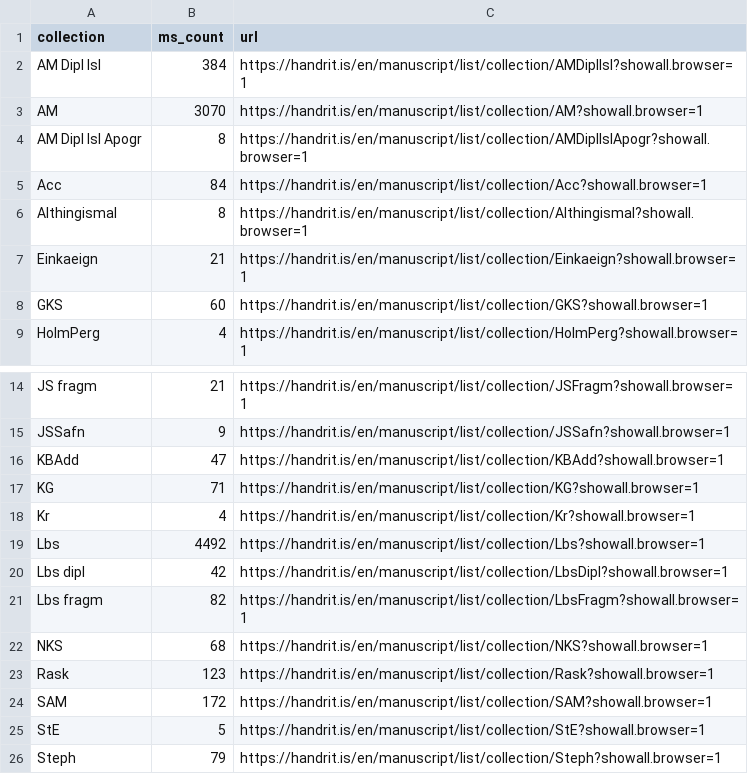
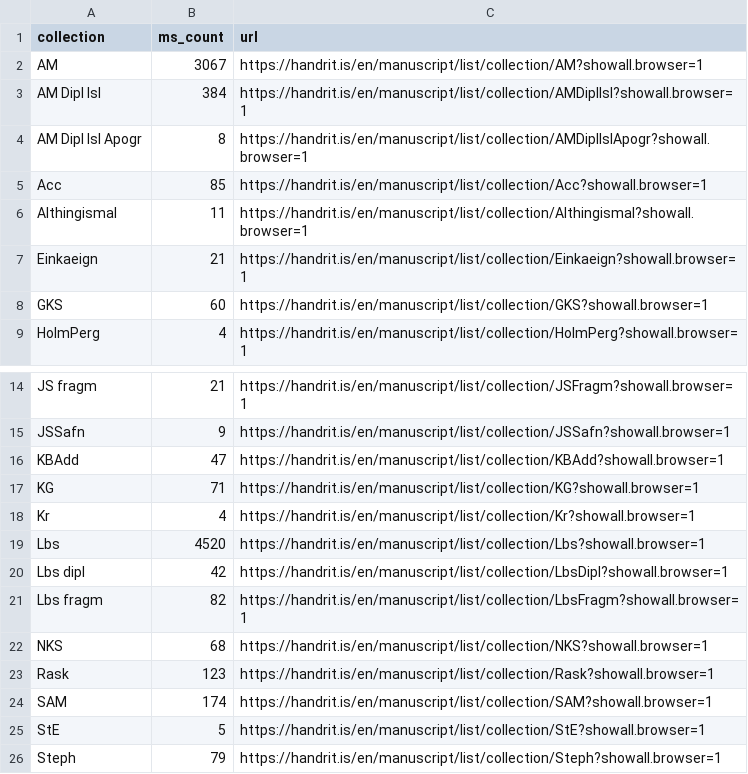
Before and after one commit to arbeitsgruppe-digitale-altnordistik/Sammlung-Toole, a CSV file: data/collections.csv, drawn as a sheet; only a part is shown, gaps mark what is left out.

```diff
--- a/data/collections.csv
+++ b/data/collections.csv
@@ -1,7 +1,7 @@
 collection,ms_count,url
+AM,3067,https://handrit.is/en/manuscript/list/collection/AM?showall.browser=1
 AM Dipl Isl,384,https://handrit.is/en/manuscript/list/collection/AMDiplIsl?showall.browser=1
-AM,3070,https://handrit.is/en/manuscript/list/collection/AM?showall.browser=1
 AM Dipl Isl Apogr,8,https://handrit.is/en/manuscript/list/collection/AMDiplIslApogr?showall.browser=1
-Acc,84,https://handrit.is/en/manuscript/list/collection/Acc?showall.browser=1
-Althingismal,8,https://handrit.is/en/manuscript/list/collection/Althingismal?showall.browser=1
+Acc,85,https://handrit.is/en/manuscript/list/collection/Acc?showall.browser=1
+Althingismal,11,https://handrit.is/en/manuscript/list/collection/Althingismal?showall.browser=1
 Einkaeign,21,https://handrit.is/en/manuscript/list/collection/Einkaeign?showall.browser=1
@@ -18,3 +18,3 @@ KG,71,https://handrit.is/en/manuscript/list/collection/KG?showall.browser=1
 Kr,4,https://handrit.is/en/manuscript/list/collection/Kr?showall.browser=1
-Lbs,4492,https://handrit.is/en/manuscript/list/collection/Lbs?showall.browser=1
+Lbs,4520,https://handrit.is/en/manuscript/list/collection/Lbs?showall.browser=1
 Lbs dipl,42,https://handrit.is/en/manuscript/list/collection/LbsDipl?showall.browser=1
@@ -23,3 +23,3 @@ NKS,68,https://handrit.is/en/manuscript/list/collection/NKS?showall.browser=1
 Rask,123,https://handrit.is/en/manuscript/list/collection/Rask?showall.browser=1
-SAM,172,https://handrit.is/en/manuscript/list/collection/SAM?showall.browser=1
+SAM,174,https://handrit.is/en/manuscript/list/collection/SAM?showall.browser=1
 StE,5,https://handrit.is/en/manuscript/list/collection/StE?showall.browser=1
```
Also changed, not shown: data/ms_ids.csv, 2 other files.
